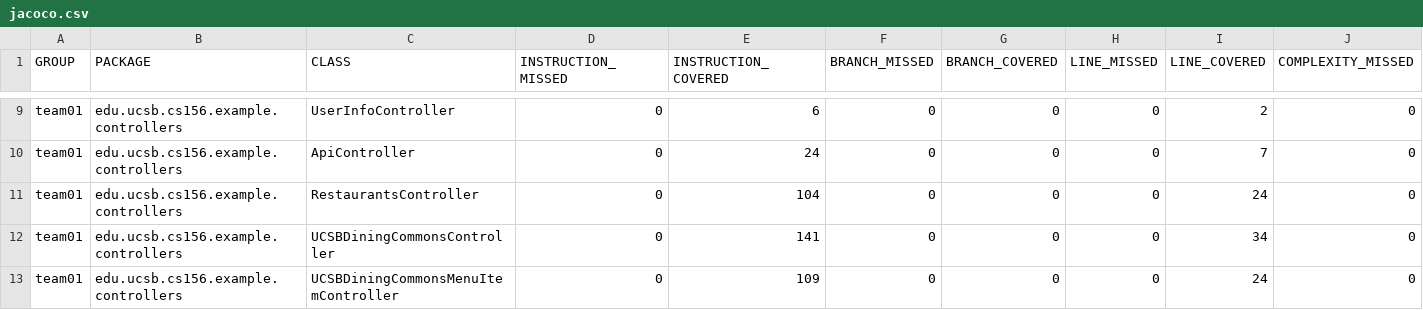
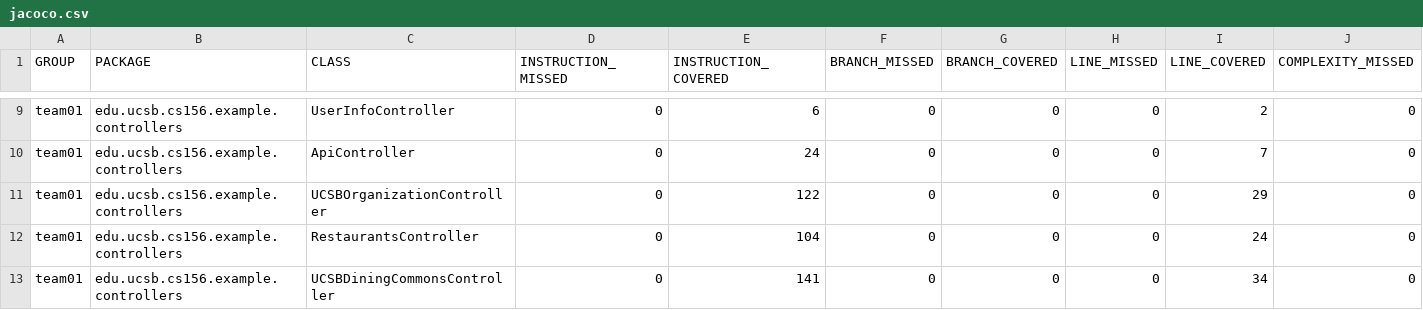
Before and after one commit to ucsb-cs156-f26/team02-f26-13, a CSV file: jacoco/jacoco.csv, drawn as a sheet; only a part is shown, gaps mark what is left out; the shorter side is filled out with more unchanged rows; rows hold the shown columns only; the diff names each change by its address in the sheet, - before the commit and + after, or states it on an @@ line.

Commit message:
Deploying to gh-pages from @ ucsb-cs156-f26/team02-f26-13@e1769ed7fd3ecca63187b4e714b53584b8d4e17c 🚀

```diff
--- a/jacoco/jacoco.csv
+++ b/jacoco/jacoco.csv
+row 11: team01 | edu.ucsb.cs156.example.controllers | UCSBOrganizationController | 0 | 122 | 0 | 0 | 0 | 29 | 0
```
Also changed, not shown: 7 other files.
